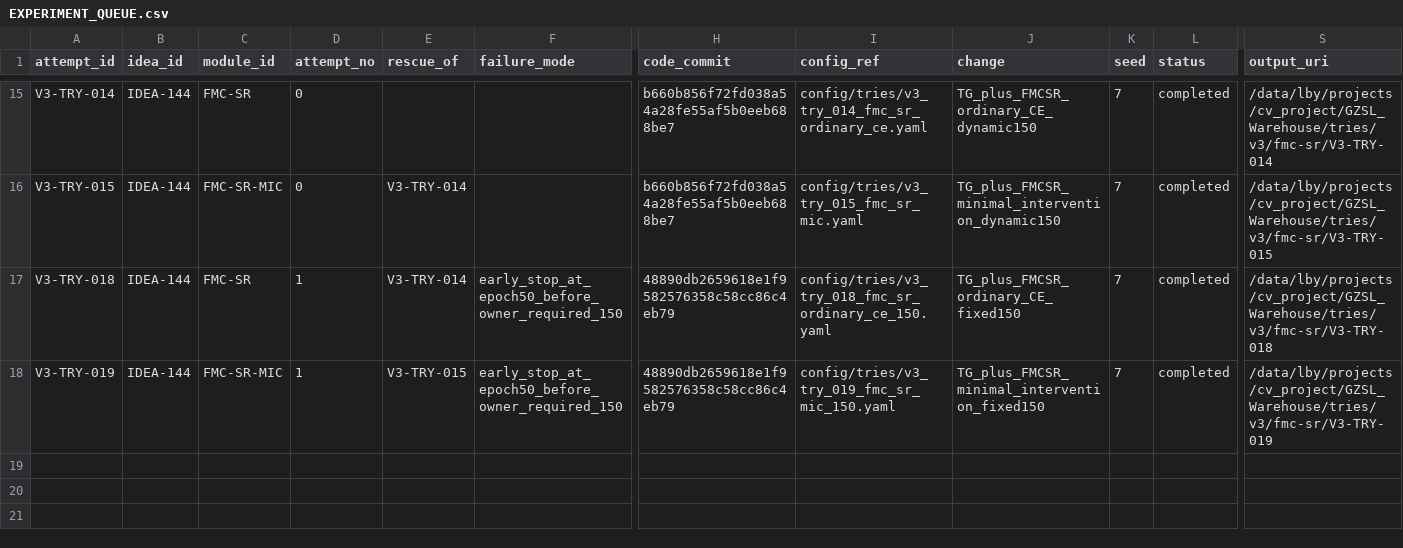
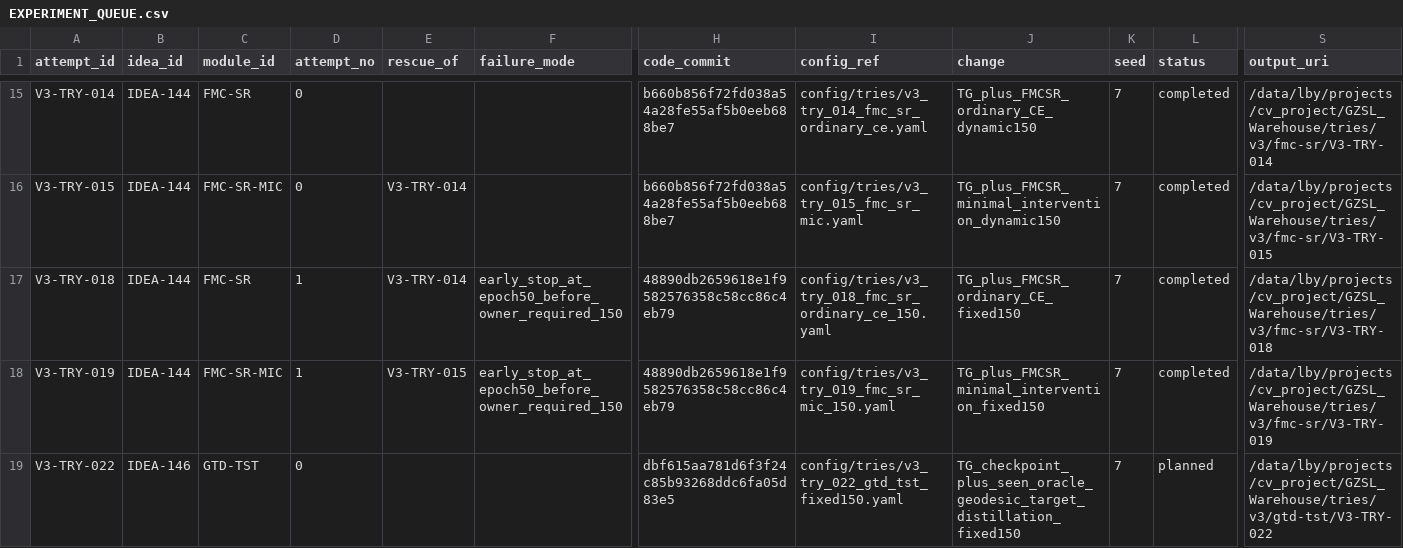
Before and after one commit to GetlotMoney/gzsl-paper, a CSV file: experiments/v3/EXPERIMENT_QUEUE.csv, drawn as a sheet; only a part is shown, gaps mark what is left out; rows hold the shown columns only; the diff names each change by its address in the sheet, - before the commit and + after, or states it on an @@ line.

Commit message:
experiment(v3): queue GTD-TST fixed-150 run

```diff
--- a/experiments/v3/EXPERIMENT_QUEUE.csv
+++ b/experiments/v3/EXPERIMENT_QUEUE.csv
+row 19: V3-TRY-022 | IDEA-146 | GTD-TST | 0 |  |  | dbf615aa781d6f3f24c85b93268ddc6fa05d83e5 | config/tries/v3_try_022_gtd_tst_fixed150.yaml | TG_checkpoint_plus_seen_oracle_geodesic_target_distillation_fixed150 | 7 | planned | /data/lby/projects/cv_project/GZSL_Warehouse/tries/v3/gtd-tst/V3-TRY-022
```
